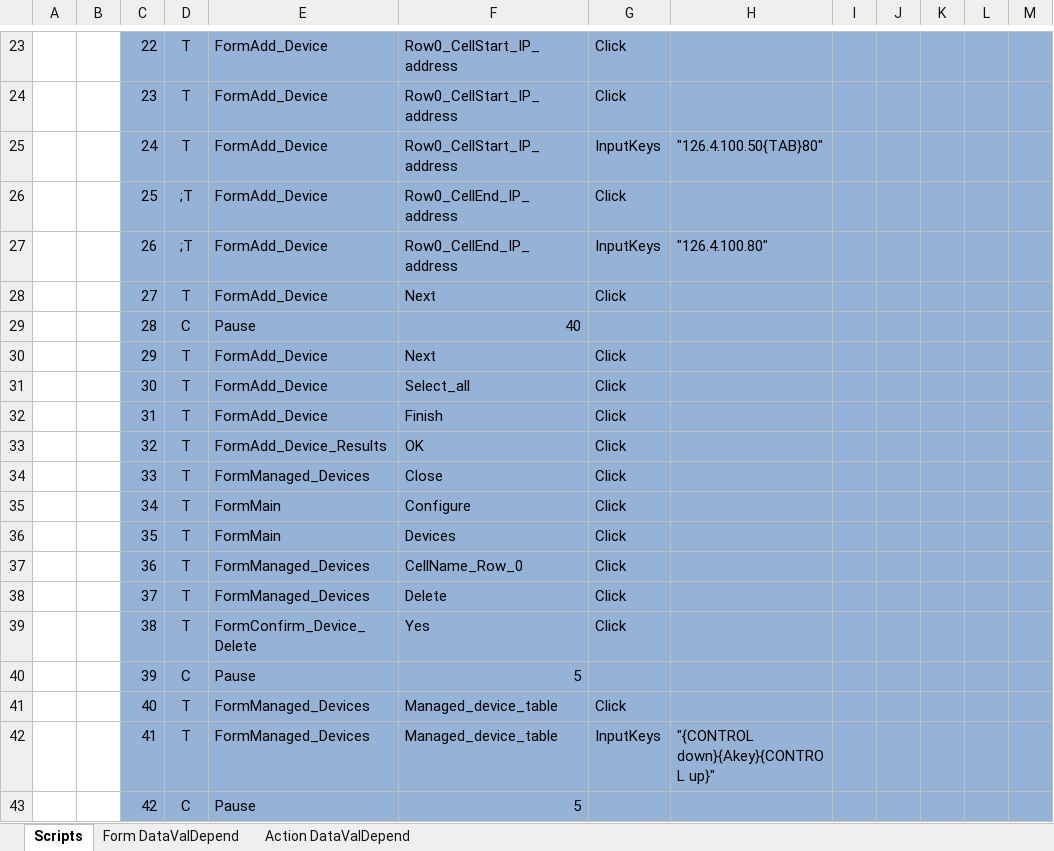
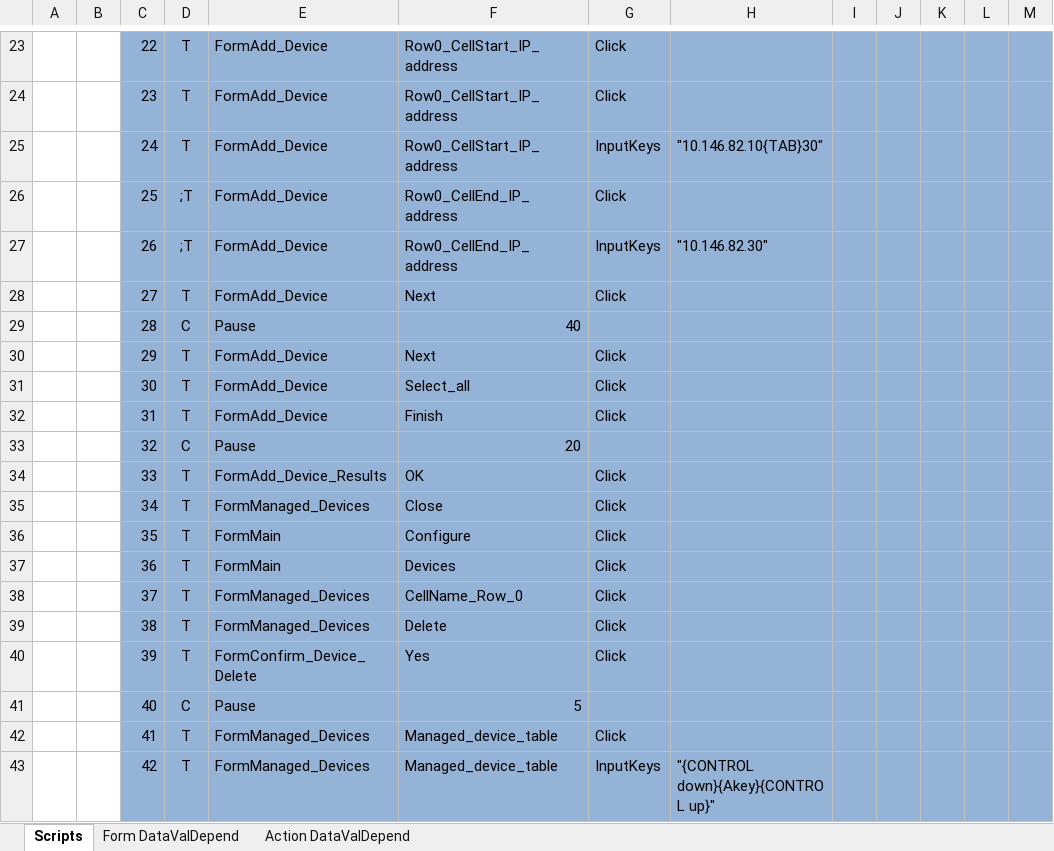
Before and after one commit to YouwenYao/Kwang, an Excel workbook: NformTester/NformTester/keywordscripts/TST964_DeleteDevice.xlsx, sheet Scripts, drawn as a sheet; only a part is shown, gaps mark what is left out; values as stored, in another font and other column widths than the file's, no borders; conditional formats not drawn; 1 other sheet too large or unreadable and not compared; the diff covers the shown part only; the diff names each change by its address in the sheet, - before the commit and + after, or states it on an @@ line.

```diff
--- a/NformTester/NformTester/keywordscripts/TST964_DeleteDevice.xlsx (sheet Scripts)
+++ b/NformTester/NformTester/keywordscripts/TST964_DeleteDevice.xlsx (sheet Scripts)
-H25: "126.4.100.50{TAB}80"
+H25: "10.146.82.10{TAB}30"
-H27: "126.4.100.80"
+H27: "10.146.82.30"
-D33: T
+D33: C
-E33: FormAdd_Device_Results
+E33: Pause
-F33: OK
+F33: 20
-G33: Click
+G33: (empty)
-E34: FormManaged_Devices
+E34: FormAdd_Device_Results
-F34: Close
+F34: OK
-E35: FormMain
+E35: FormManaged_Devices
-F35: Configure
+F35: Close
-F36: Devices
+F36: Configure
-E37: FormManaged_Devices
+E37: FormMain
-F37: CellName_Row_0
+F37: Devices
-F38: Delete
+F38: CellName_Row_0
-E39: FormConfirm_Device_Delete
+E39: FormManaged_Devices
-F39: Yes
+F39: Delete
-D40: C
+D40: T
-E40: Pause
+E40: FormConfirm_Device_Delete
-F40: 5
+F40: Yes
-G40: (empty)
+G40: Click
-D41: T
+D41: C
-E41: FormManaged_Devices
+E41: Pause
-F41: Managed_device_table
+F41: 5
-G41: Click
+G41: (empty)
-G42: InputKeys
+G42: Click
-H42: "{CONTROL down}{Akey}{CONTROL up}"
+H42: (empty)
-D43: C
+D43: T
-E43: Pause
+E43: FormManaged_Devices
-F43: 5
+F43: Managed_device_table
-G43: (empty)
+G43: InputKeys
-H43: (empty)
+H43: "{CONTROL down}{Akey}{CONTROL up}"
```
Also changed, not shown: 1 added row and 179 edited cells elsewhere in this sheet, NformTester/NformTester/Keywordscripts/TST2806_VerifySiteIdUsedInRunCommandAction.xlsx, NformTester/NformTester/keywordscripts/TST2800_ManualMaitenanceAndScheduledMaintenance.xlsx, 11 other files.
